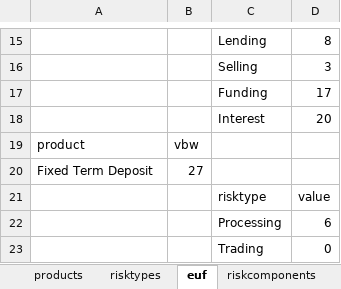
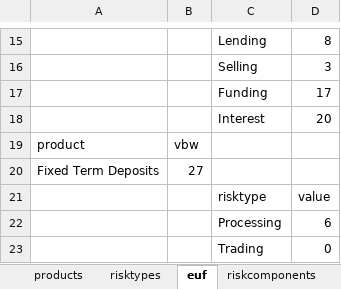
Before and after one commit to level33/RiskBox, an Excel workbook: test.xlsx, sheet euf, drawn as a sheet; only a part is shown, gaps mark what is left out; values as stored, in another font and other column widths than the file's, no borders; the diff names each change by its address in the sheet, - before the commit and + after, or states it on an @@ line.

```diff
--- a/test.xlsx (sheet euf)
+++ b/test.xlsx (sheet euf)
-A20: Fixed Term Deposit
+A20: Fixed Term Deposits
```
Also changed, not shown: sheet products, sheet comp_salesmanagement, 1 other file.
